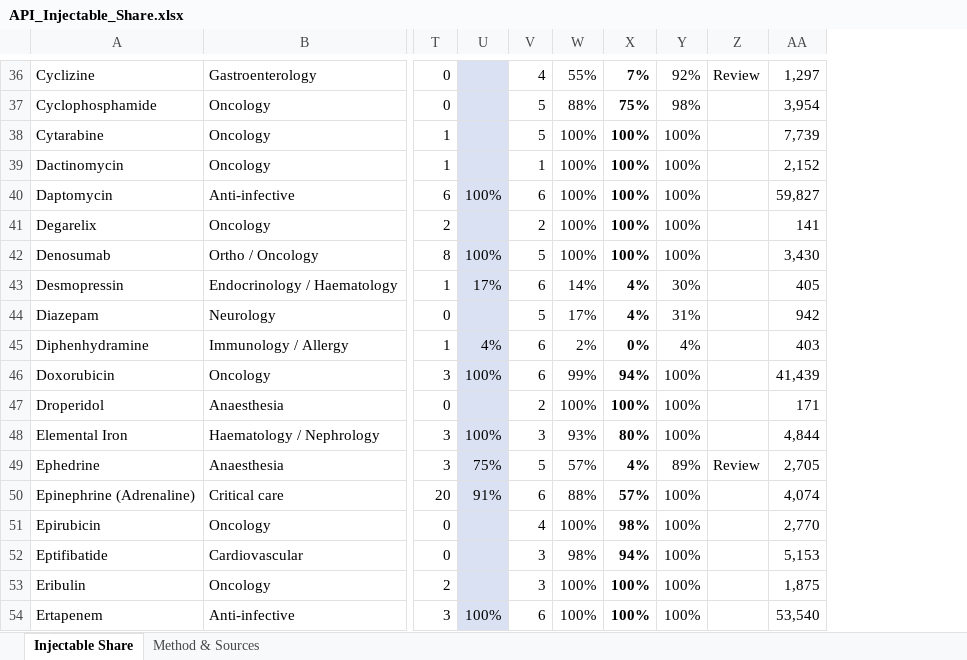
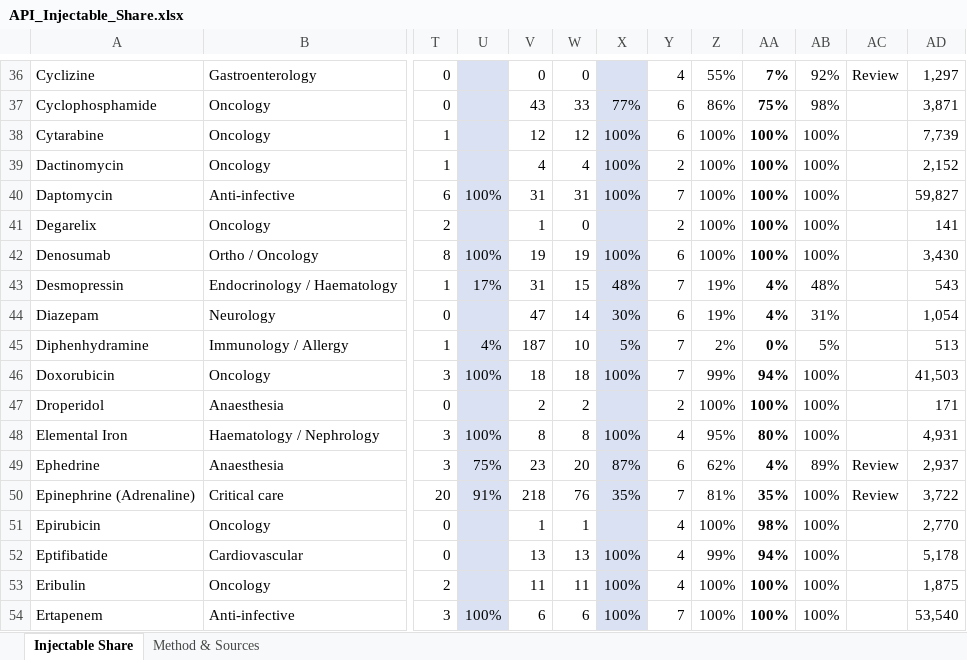
Before and after one commit to itsmechaitanyasharma-jpg/Consulting, an Excel workbook: research/API_Injectable_Share.xlsx, sheet Injectable Share, drawn as a sheet; only a part is shown, gaps mark what is left out; values as stored, in another font and other column widths than the file's, no borders; charts and pictures not drawn; addresses are those after the commit; the diff covers the shown part only; the diff names each change by its address in the sheet, - before the commit and + after, or states it on an @@ line.

```diff
--- a/research/API_Injectable_Share.xlsx (sheet Injectable Share)
+++ b/research/API_Injectable_Share.xlsx (sheet Injectable Share)
+column V, rows 36-54: 0 | 43 | 12 | 4 | 31 | 1 | 19 | 31 | 47 | 187 | 18 | 2 | 8 | 23 | 218 | 1 | 13 | 11 | 6
+column W, rows 36-54: 0 | 33 | 12 | 4 | 31 | 0 | 19 | 15 | 14 | 10 | 18 | 2 | 8 | 20 | 76 | 1 | 13 | 11 | 6
+column X, rows 37-54: 77% | 100% | 100% | 100% |  | 100% | 48% | 30% | 5% | 100% |  | 100% | 87% | 35% |  | 100% | 100% | 100%
-Y37:Y38: 5
+Y37:Y38: 6
-Z37: 88%
+Z37: 86%
-AD37: 3,954
+AD37: 3,871
-Y39: 1
+Y39: 2
-Y40: 6
+Y40: 7
-Y42: 5
+Y42: 6
-Y43: 6
+Y43: 7
-Z43: 14%
+Z43: 19%
-AB43: 30%
+AB43: 48%
-AD43: 405
+AD43: 543
-Y44: 5
+Y44: 6
-Z44: 17%
+Z44: 19%
-AD44: 942
+AD44: 1,054
-Y45:Y46: 6
+Y45:Y46: 7
-AB45: 4%
+AB45: 5%
-AD45: 403
+AD45: 513
-AD46: 41,439
+AD46: 41,503
-Y48: 3
+Y48: 4
-Z48: 93%
+Z48: 95%
-AD48: 4,844
+AD48: 4,931
-Y49: 5
+Y49: 6
-Z49: 57%
+Z49: 62%
-AD49: 2,705
+AD49: 2,937
-Y50: 6
+Y50: 7
-Z50: 88%
+Z50: 81%
-AA50: 57%
+AA50: 35%
-AC50: (empty)
+AC50: Review
-AD50: 4,074
+AD50: 3,722
-Y52:Y53: 3
+Y52:Y53: 4
-Z52: 98%
+Z52: 99%
-AD52: 5,153
+AD52: 5,178
-Y54: 6
+Y54: 7
```
Also changed, not shown: 321 edited cells elsewhere in this sheet, sheet Method & Sources, formulas that keep their value.
